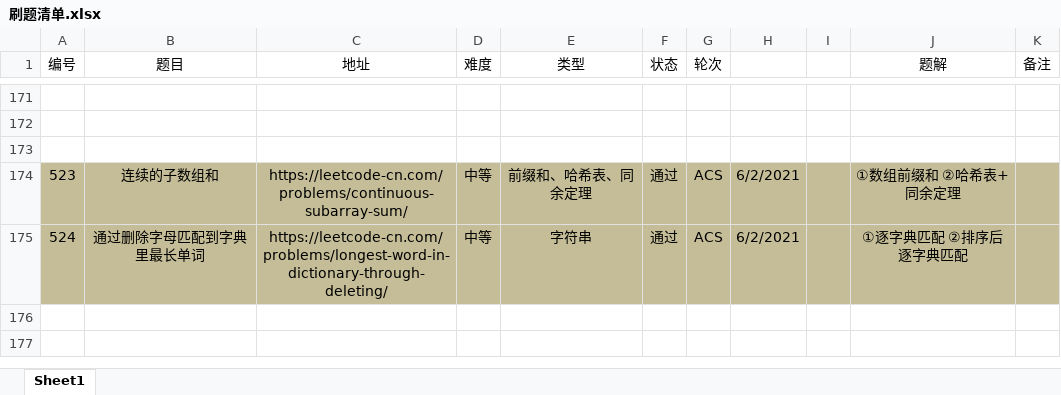
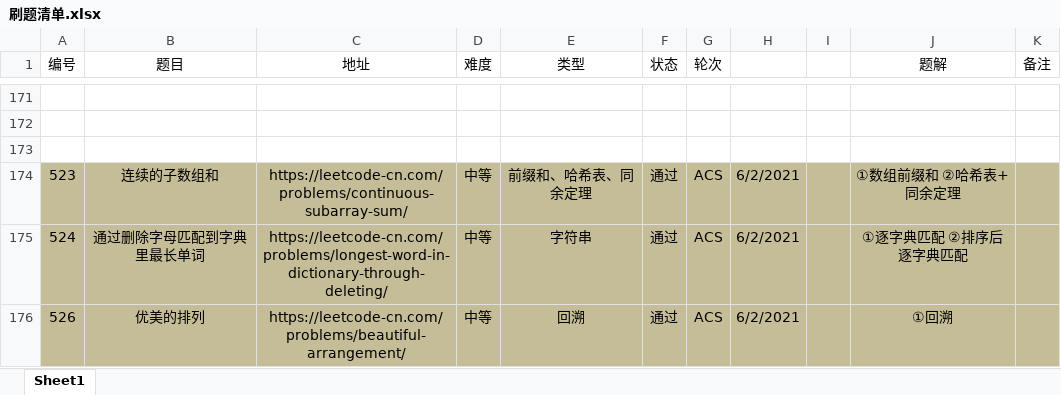
Before and after one commit to moonspiritacm/Leetcode-Java, an Excel workbook: notes/刷题清单.xlsx, sheet Sheet1, drawn as a sheet; only a part is shown, gaps mark what is left out; values as stored, in another font and other column widths than the file's, no borders; the diff names each change by its address in the sheet, - before the commit and + after, or states it on an @@ line.

Commit message:
Problem 0526 ACS

```diff
--- a/notes/刷题清单.xlsx (sheet Sheet1)
+++ b/notes/刷题清单.xlsx (sheet Sheet1)
+row 176: 526 | 优美的排列 | https://leetcode-cn.com/problems/beautiful-arrangement/ | 中等 | 回溯 | 通过 | ACS | 6/2/2021 |  | ①回溯
```
Also changed, not shown: 1 other file.
